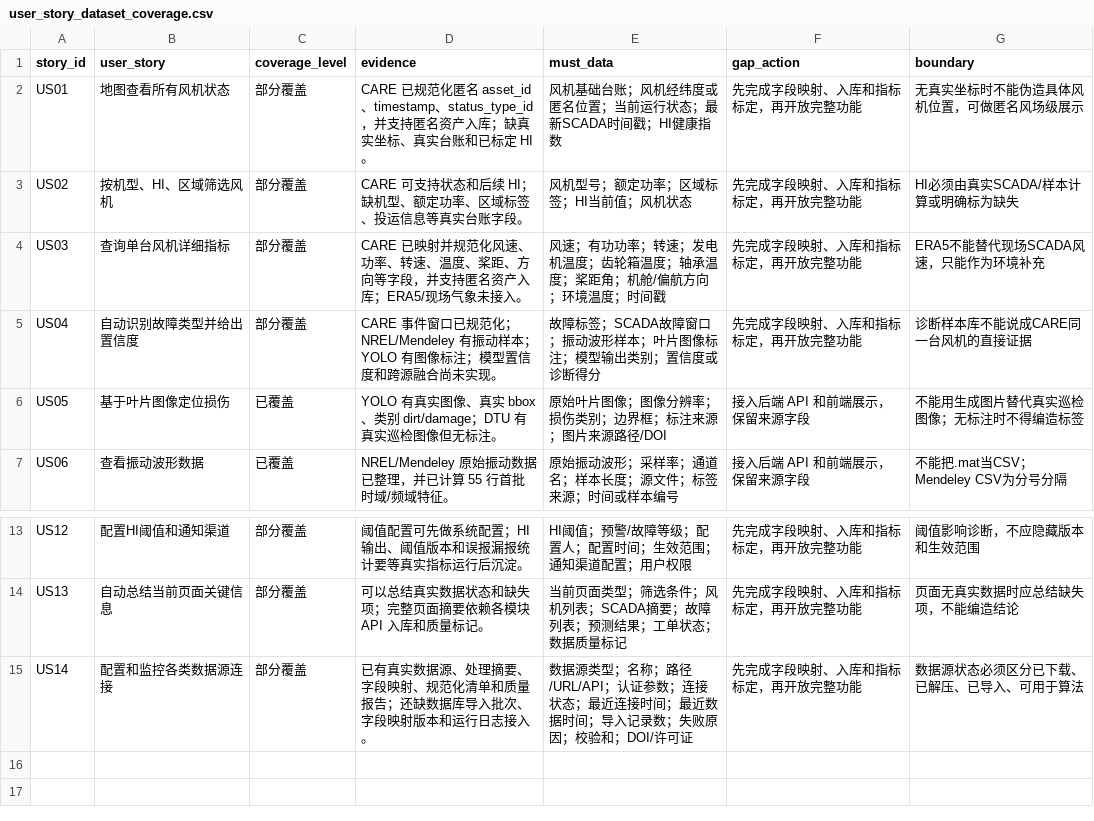
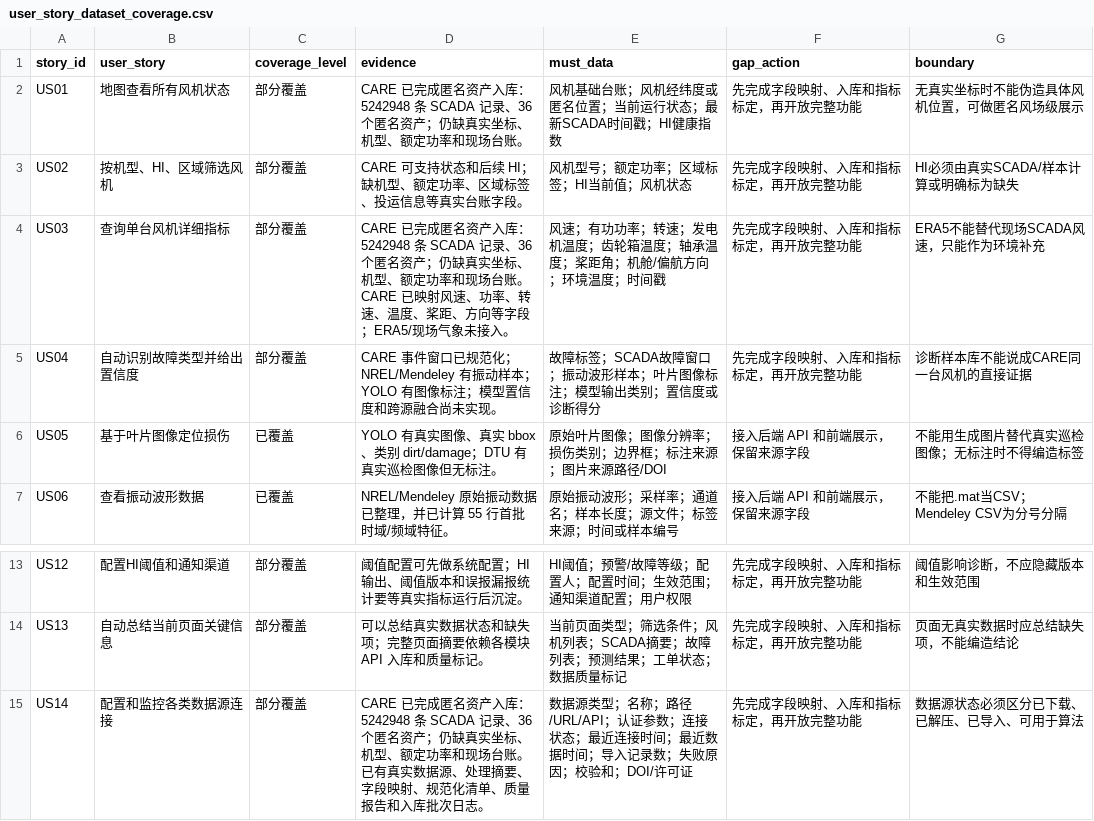
Before and after one commit to Chenxxxxxx06/feng, a CSV file: reports/data_processing/user_story_dataset_coverage.csv, drawn as a sheet; only a part is shown, gaps mark what is left out.

```diff
--- a/reports/data_processing/user_story_dataset_coverage.csv
+++ b/reports/data_processing/user_story_dataset_coverage.csv
@@ -1,5 +1,5 @@
 story_id,user_story,coverage_level,evidence,must_data,gap_action,boundary
-US01,地图查看所有风机状态,部分覆盖,CARE 已规范化匿名 asset_id、timestamp、status_type_id，并支持匿名资产入库；缺真实坐标、真实台账和已标定 HI。,风机基础台账；风机经纬度或匿名位置；当前运行状态；最新SCADA时间戳；HI健康指数,先完成字段映射、入库和指标标定，再开放完整功能,无真实坐标时不能伪造具体风机位置，可做匿名风场级展示
+US01,地图查看所有风机状态,部分覆盖,CARE 已完成匿名资产入库：5242948 条 SCADA 记录、36 个匿名资产；仍缺真实坐标、机型、额定功率和现场台账。,风机基础台账；风机经纬度或匿名位置；当前运行状态；最新SCADA时间戳；HI健康指数,先完成字段映射、入库和指标标定，再开放完整功能,无真实坐标时不能伪造具体风机位置，可做匿名风场级展示
 US02,按机型、HI、区域筛选风机,部分覆盖,CARE 可支持状态和后续 HI；缺机型、额定功率、区域标签、投运信息等真实台账字段。,风机型号；额定功率；区域标签；HI当前值；风机状态,先完成字段映射、入库和指标标定，再开放完整功能,HI必须由真实SCADA/样本计算或明确标为缺失
-US03,查询单台风机详细指标,部分覆盖,CARE 已映射并规范化风速、功率、转速、温度、桨距、方向等字段，并支持匿名资产入库；ERA5/现场气象未接入。,风速；有功功率；转速；发电机温度；齿轮箱温度；轴承温度；桨距角；机舱/偏航方向；环境温度；时间戳,先完成字段映射、入库和指标标定，再开放完整功能,ERA5不能替代现场SCADA风速，只能作为环境补充
+US03,查询单台风机详细指标,部分覆盖,CARE 已完成匿名资产入库：5242948 条 SCADA 记录、36 个匿名资产；仍缺真实坐标、机型、额定功率和现场台账。 CARE 已映射风速、功率、转速、温度、桨距、方向等字段；ERA5/现场气象未接入。,风速；有功功率；转速；发电机温度；齿轮箱温度；轴承温度；桨距角；机舱/偏航方向；环境温度；时间戳,先完成字段映射、入库和指标标定，再开放完整功能,ERA5不能替代现场SCADA风速，只能作为环境补充
 US04,自动识别故障类型并给出置信度,部分覆盖,CARE 事件窗口已规范化；NREL/Mendeley 有振动样本；YOLO 有图像标注；模型置信度和跨源融合尚未实现。,故障标签；SCADA故障窗口；振动波形样本；叶片图像标注；模型输出类别；置信度或诊断得分,先完成字段映射、入库和指标标定，再开放完整功能,诊断样本库不能说成CARE同一台风机的直接证据
@@ -14,2 +14,2 @@ US12,配置HI阈值和通知渠道,部分覆盖,阈值配置可先做系统配
 US13,自动总结当前页面关键信息,部分覆盖,可以总结真实数据状态和缺失项；完整页面摘要依赖各模块 API 入库和质量标记。,当前页面类型；筛选条件；风机列表；SCADA摘要；故障列表；预测结果；工单状态；数据质量标记,先完成字段映射、入库和指标标定，再开放完整功能,页面无真实数据时应总结缺失项，不能编造结论
-US14,配置和监控各类数据源连接,部分覆盖,已有真实数据源、处理摘要、字段映射、规范化清单和质量报告；还缺数据库导入批次、字段映射版本和运行日志接入。,数据源类型；名称；路径/URL/API；认证参数；连接状态；最近连接时间；最近数据时间；导入记录数；失败原因；校验和；DOI/许可证,先完成字段映射、入库和指标标定，再开放完整功能,数据源状态必须区分已下载、已解压、已导入、可用于算法
+US14,配置和监控各类数据源连接,部分覆盖,CARE 已完成匿名资产入库：5242948 条 SCADA 记录、36 个匿名资产；仍缺真实坐标、机型、额定功率和现场台账。 已有真实数据源、处理摘要、字段映射、规范化清单、质量报告和入库批次日志。,数据源类型；名称；路径/URL/API；认证参数；连接状态；最近连接时间；最近数据时间；导入记录数；失败原因；校验和；DOI/许可证,先完成字段映射、入库和指标标定，再开放完整功能,数据源状态必须区分已下载、已解压、已导入、可用于算法
```
Also changed, not shown: reports/data_processing/dataset_capability_profile.csv, reports/data_processing/modeling_indicator_dataset_coverage.csv, 11 other files.
